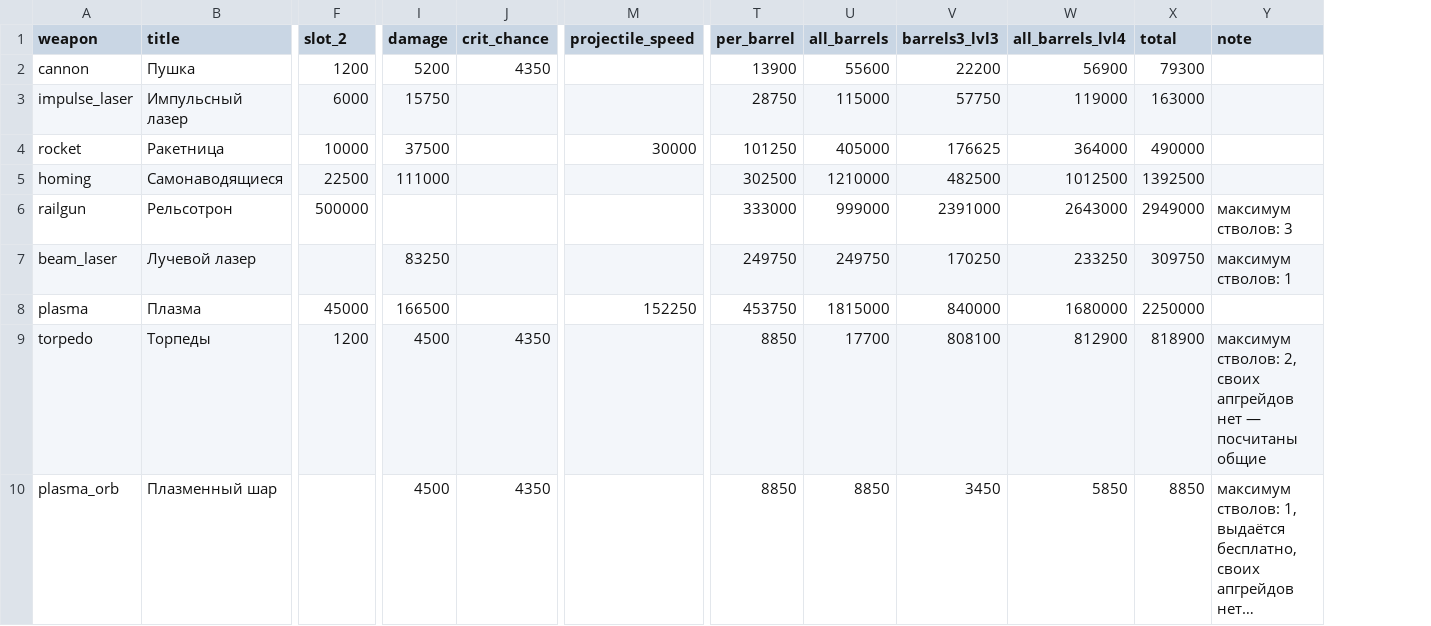
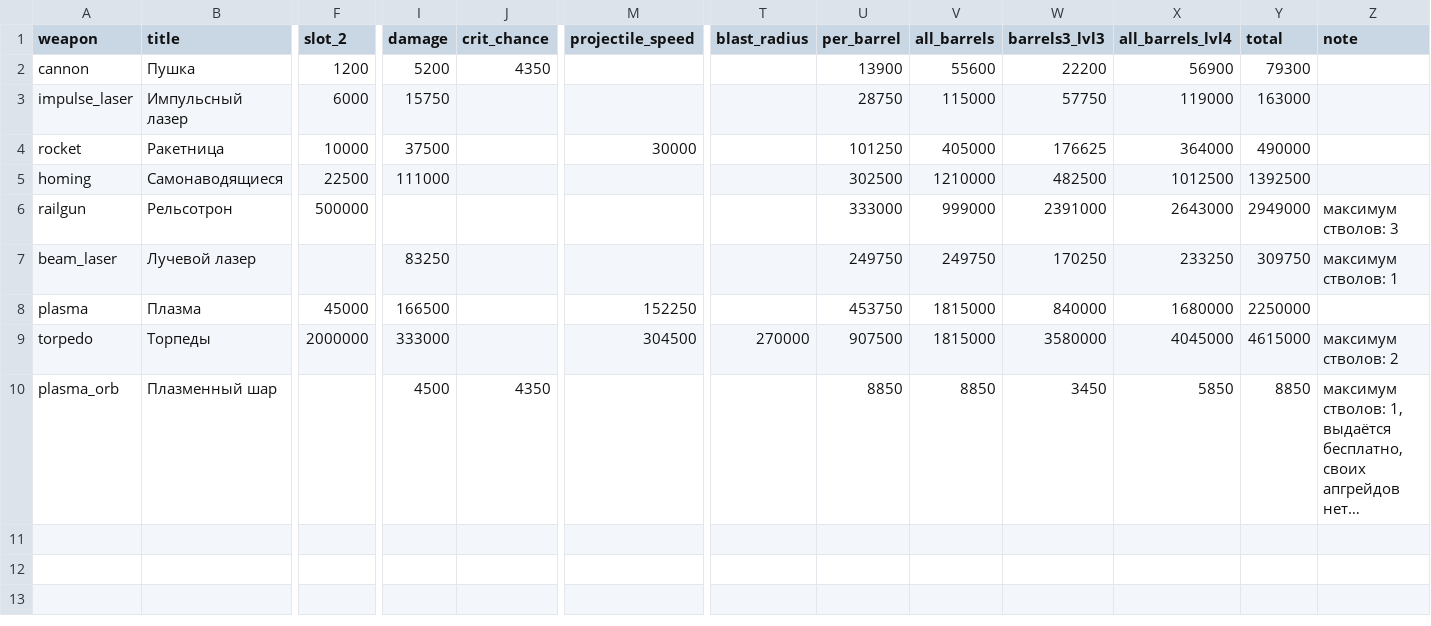
Before and after one commit to BarVit/UnityHomeWorks, a TSV file: Flappy Terminator/Assets/Data/Reports/weapons_full_price.tsv, drawn as a sheet; only a part is shown, gaps mark what is left out; long unchanged cells end in …; addresses are those after the commit; the diff names each change by its address in the sheet, - before the commit and + after, or states it on an @@ line.

```diff
--- a/Flappy Terminator/Assets/Data/Reports/weapons_full_price.tsv
+++ b/Flappy Terminator/Assets/Data/Reports/weapons_full_price.tsv
+column T (blast_radius), row 9: 270000
-F9 (slot_2): 1200
+F9 (slot_2): 2000000
-I9 (damage): 4500
+I9 (damage): 333000
-J9 (crit_chance): 4350
+J9 (crit_chance): (empty)
-M9 (projectile_speed): (empty)
+M9 (projectile_speed): 304500
-U9 (per_barrel): 8850
+U9 (per_barrel): 907500
-V9 (all_barrels): 17700
+V9 (all_barrels): 1815000
-W9 (barrels3_lvl3): 808100
+W9 (barrels3_lvl3): 3580000
-X9 (all_barrels_lvl4): 812900
+X9 (all_barrels_lvl4): 4045000
-Y9 (total): 818900
+Y9 (total): 4615000
-Z9 (note): максимум стволов: 2, своих апгрейдов нет — посчитаны общие
+Z9 (note): максимум стволов: 2
```
Also changed, not shown: Flappy Terminator/Assets/Data/Tables/skills.tsv, Flappy Terminator/Assets/Data/Tables/slots.tsv, 15 other files.
